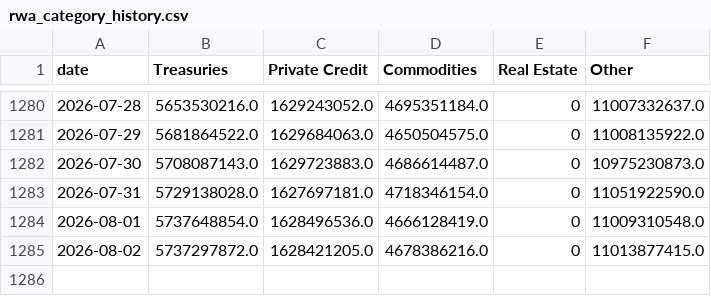
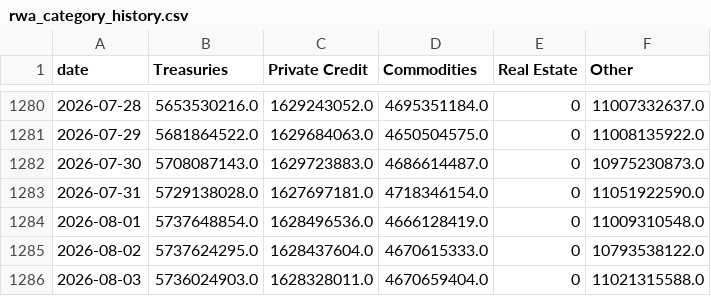
Before and after one commit to kittycapital/rwa-dashboard, a CSV file: data/rwa_category_history.csv, drawn as a sheet; only a part is shown, gaps mark what is left out.

```diff
--- a/data/rwa_category_history.csv
+++ b/data/rwa_category_history.csv
@@ -1284,2 +1284,3 @@ date,Treasuries,Private Credit,Commodities,Real Estate,Other
 2026-08-01,5737648854.0,1628496536.0,4666128419.0,0,11009310548.0
-2026-08-02,5737297872.0,1628421205.0,4678386216.0,0,11013877415.0
+2026-08-02,5737624295.0,1628437604.0,4670615333.0,0,10793538122.0
+2026-08-03,5736024903.0,1628328011.0,4670659404.0,0,11021315588.0
```
Also changed, not shown: data/rwa_chains.csv, data/rwa_protocols.csv, 3 other files.
